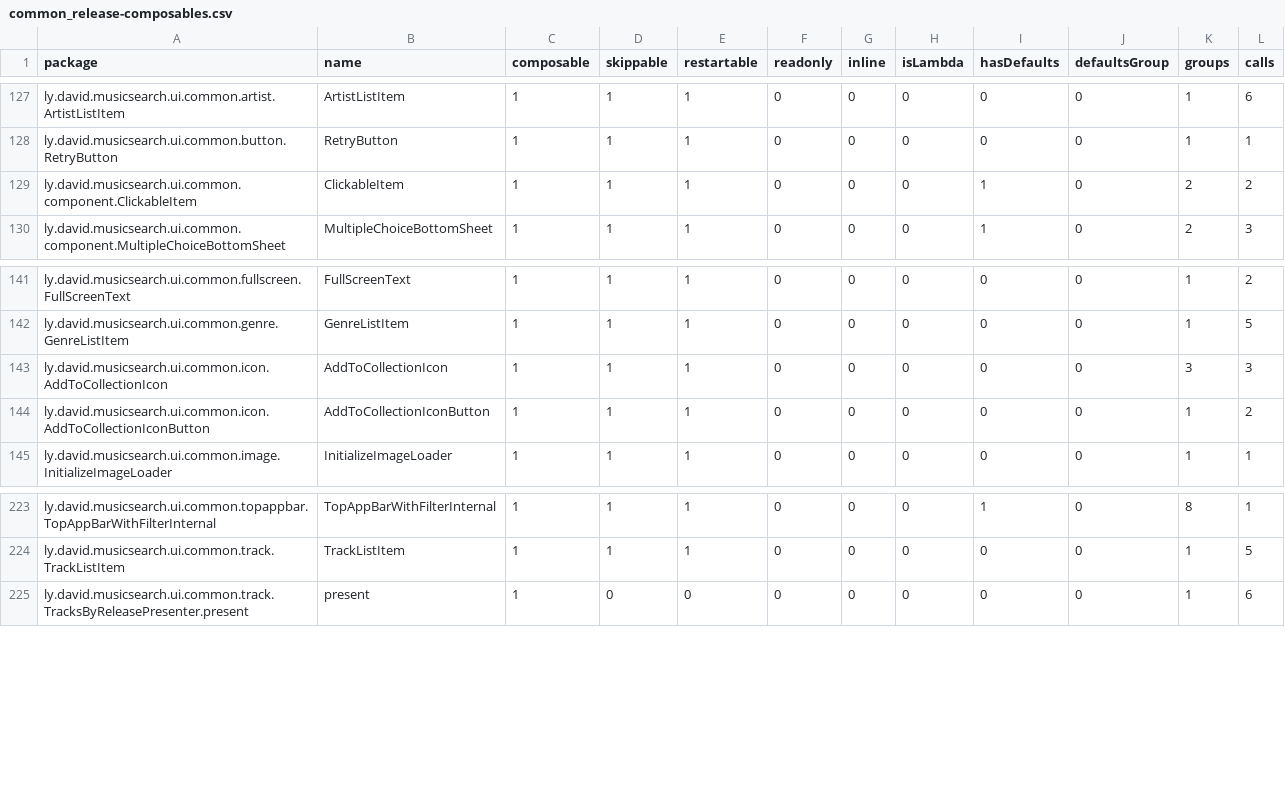
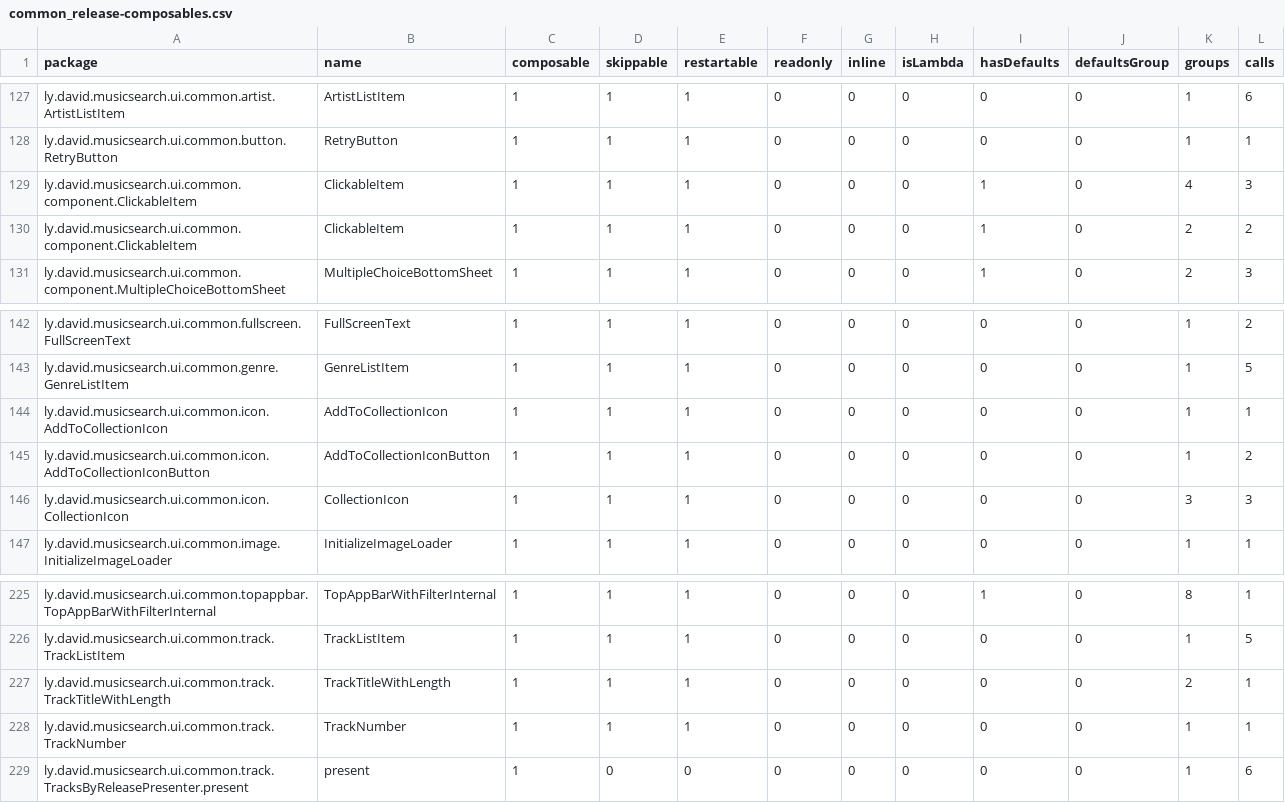
Before and after one commit to lydavid/MusicSearch, a CSV file: ui/common/compose_reports/common_release-composables.csv, drawn as a sheet; only a part is shown, gaps mark what is left out.

```diff
--- a/ui/common/compose_reports/common_release-composables.csv
+++ b/ui/common/compose_reports/common_release-composables.csv
@@ -128,2 +128,3 @@ ly.david.musicsearch.ui.common.artist.ArtistListItem,ArtistListItem,1,1,1,0,0,0,
 ly.david.musicsearch.ui.common.button.RetryButton,RetryButton,1,1,1,0,0,0,0,0,1,1,
+ly.david.musicsearch.ui.common.component.ClickableItem,ClickableItem,1,1,1,0,0,0,1,0,4,3,
 ly.david.musicsearch.ui.common.component.ClickableItem,ClickableItem,1,1,1,0,0,0,1,0,2,2,
@@ -142,4 +143,5 @@ ly.david.musicsearch.ui.common.fullscreen.FullScreenText,FullScreenText,1,1,1,0,
 ly.david.musicsearch.ui.common.genre.GenreListItem,GenreListItem,1,1,1,0,0,0,0,0,1,5,
-ly.david.musicsearch.ui.common.icon.AddToCollectionIcon,AddToCollectionIcon,1,1,1,0,0,0,0,0,3,3,
+ly.david.musicsearch.ui.common.icon.AddToCollectionIcon,AddToCollectionIcon,1,1,1,0,0,0,0,0,1,1,
 ly.david.musicsearch.ui.common.icon.AddToCollectionIconButton,AddToCollectionIconButton,1,1,1,0,0,0,0,0,1,2,
+ly.david.musicsearch.ui.common.icon.CollectionIcon,CollectionIcon,1,1,1,0,0,0,0,0,3,3,
 ly.david.musicsearch.ui.common.image.InitializeImageLoader,InitializeImageLoader,1,1,1,0,0,0,0,0,1,1,
@@ -224,2 +226,4 @@ ly.david.musicsearch.ui.common.topappbar.TopAppBarWithFilterInternal,TopAppBarWi
 ly.david.musicsearch.ui.common.track.TrackListItem,TrackListItem,1,1,1,0,0,0,0,0,1,5,
+ly.david.musicsearch.ui.common.track.TrackTitleWithLength,TrackTitleWithLength,1,1,1,0,0,0,0,0,2,1,
+ly.david.musicsearch.ui.common.track.TrackNumber,TrackNumber,1,1,1,0,0,0,0,0,1,1,
 ly.david.musicsearch.ui.common.track.TracksByReleasePresenter.present,present,1,0,0,0,0,0,0,0,1,6,
```
Also changed, not shown: shared/feature/details/compose_reports/details_release-composables.csv, shared/feature/listens/compose_reports/listens_release-composables.csv, 17 other files.
